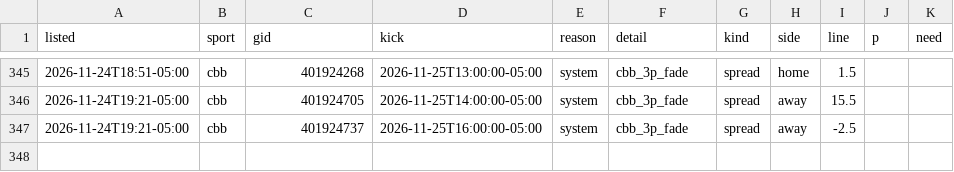
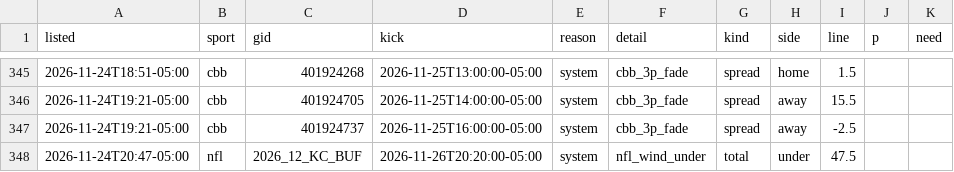
Before and after one commit to dylankelly0233-hoops/alphapoint-dashboards, a CSV file: best_spots_log.csv, drawn as a sheet; only a part is shown, gaps mark what is left out.

```diff
--- a/best_spots_log.csv
+++ b/best_spots_log.csv
@@ -347 +347,2 @@ listed,sport,gid,kick,reason,detail,kind,side,line,p,need
 2026-11-24T19:21-05:00,cbb,401924737,2026-11-25T16:00:00-05:00,system,cbb_3p_fade,spread,away,-2.5,,
+2026-11-24T20:47-05:00,nfl,2026_12_KC_BUF,2026-11-26T20:20:00-05:00,system,nfl_wind_under,total,under,47.5,,
```
Also changed, not shown: line_history_epl.csv, line_history_nba.csv, 12 other files.
